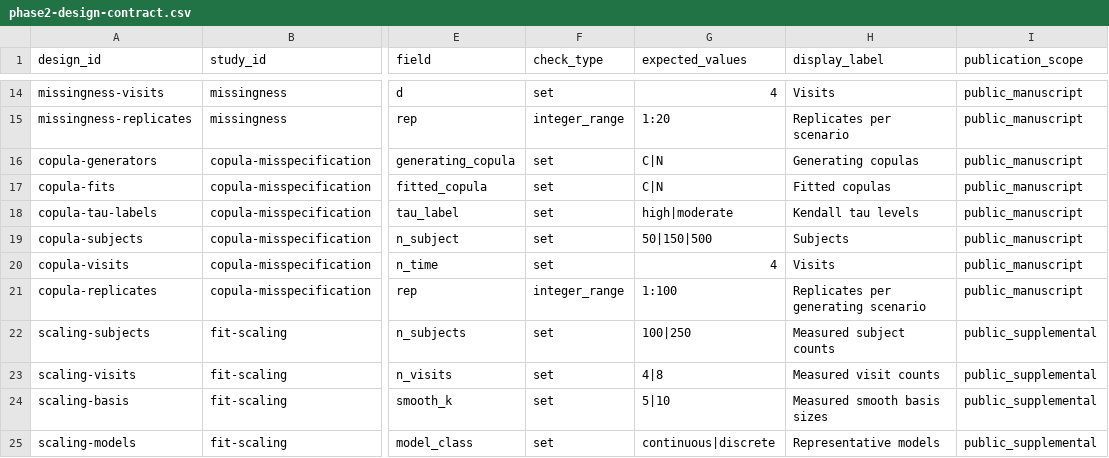
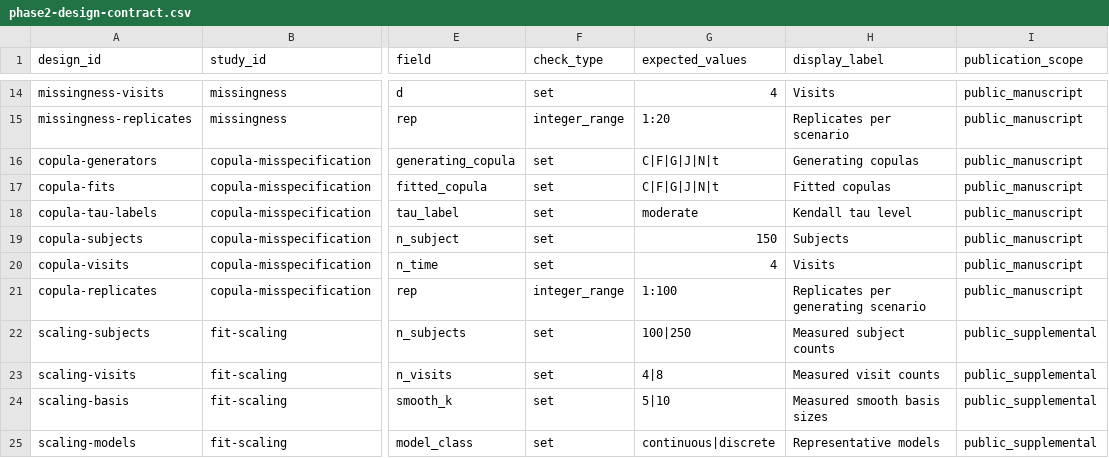
Before and after one commit to ahibbert/gamlss.longitudinal, a CSV file: paper/phase2-design-contract.csv, drawn as a sheet; only a part is shown, gaps mark what is left out; the diff names each change by its address in the sheet, - before the commit and + after, or states it on an @@ line.

```diff
--- a/paper/phase2-design-contract.csv
+++ b/paper/phase2-design-contract.csv
-G16:G17 (expected_values): C|N
+G16:G17 (expected_values): C|F|G|J|N|t
-G18 (expected_values): high|moderate
+G18 (expected_values): moderate
-H18 (display_label): Kendall tau levels
+H18 (display_label): Kendall tau level
-G19 (expected_values): 50|150|500
+G19 (expected_values): 150
```
Also changed, not shown: paper/jss-submission-audit.csv, paper/phase2-prose-allowlist.csv, 15 other files.
